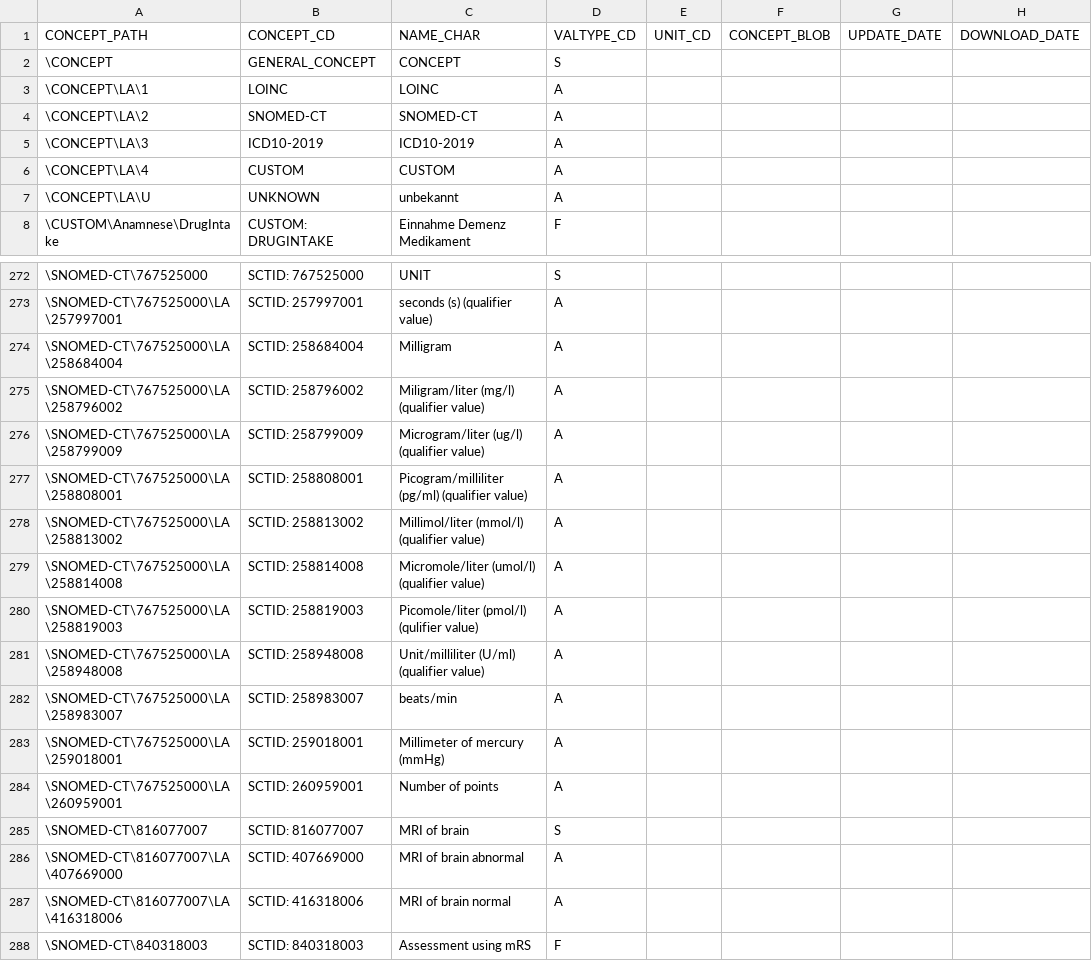
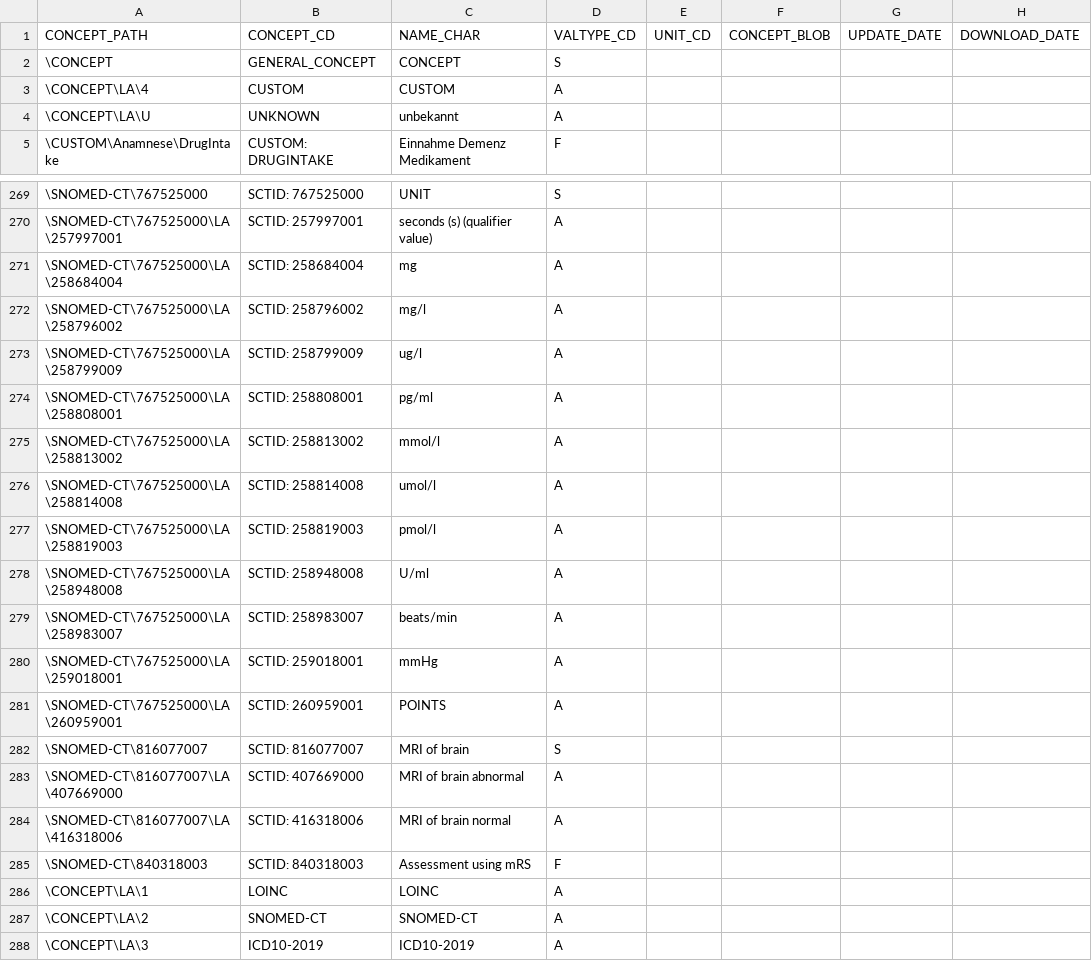
Before and after one commit to stebro01/BEST, a CSV file: db/app/public/table_templates/CONCEPT_DIMENSION.csv, drawn as a sheet; only a part is shown, gaps mark what is left out; addresses are those after the commit; the diff names each change by its address in the sheet, - before the commit and + after, or states it on an @@ line.

```diff
--- a/db/app/public/table_templates/CONCEPT_DIMENSION.csv
+++ b/db/app/public/table_templates/CONCEPT_DIMENSION.csv
-C271 (NAME_CHAR): Milligram
+C271 (NAME_CHAR): mg
-C272 (NAME_CHAR): Miligram/liter (mg/l) (qualifier value)
+C272 (NAME_CHAR): mg/l
-C273 (NAME_CHAR): Microgram/liter (ug/l) (qualifier value)
+C273 (NAME_CHAR): ug/l
-C274 (NAME_CHAR): Picogram/milliliter (pg/ml) (qualifier value)
+C274 (NAME_CHAR): pg/ml
-C275 (NAME_CHAR): Millimol/liter (mmol/l) (qualifier value)
+C275 (NAME_CHAR): mmol/l
-C276 (NAME_CHAR): Micromole/liter (umol/l) (qualifier value)
+C276 (NAME_CHAR): umol/l
-C277 (NAME_CHAR): Picomole/liter (pmol/l) (qulifier value)
+C277 (NAME_CHAR): pmol/l
-C278 (NAME_CHAR): Unit/milliliter (U/ml) (qualifier value)
+C278 (NAME_CHAR): U/ml
-C280 (NAME_CHAR): Millimeter of mercury (mmHg)
+C280 (NAME_CHAR): mmHg
-C281 (NAME_CHAR): Number of points
+C281 (NAME_CHAR): POINTS
@@ row 3 moved to row 286: \CONCEPT\LA\1 @@
@@ row 4 moved to row 287: \CONCEPT\LA\2 @@
@@ row 5 moved to row 288: \CONCEPT\LA\3 @@
```
Also changed, not shown: 8 other files.
